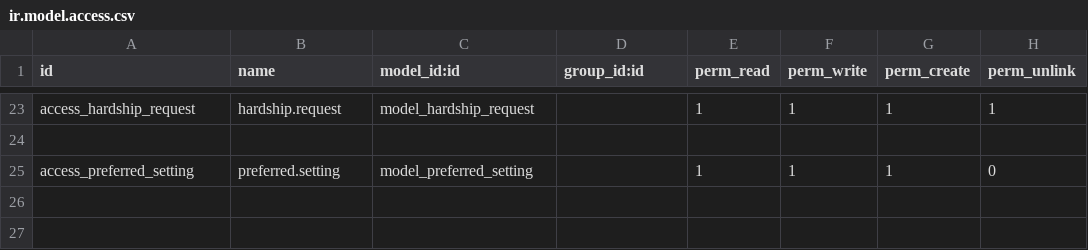
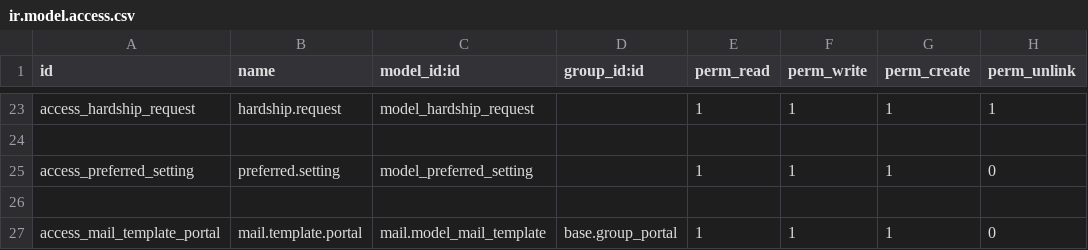
Before and after one commit to Tree-Project-USA/Clinical-Education-Tree, a CSV file: clinical_decision_making/security/ir.model.access.csv, drawn as a sheet; only a part is shown, gaps mark what is left out.

```diff
--- a/clinical_decision_making/security/ir.model.access.csv
+++ b/clinical_decision_making/security/ir.model.access.csv
@@ -25 +25,3 @@ access_hardship_request,hardship.request,model_hardship_request,,1,1,1,1
 access_preferred_setting,preferred.setting,model_preferred_setting,,1,1,1,0
+
+access_mail_template_portal,mail.template.portal,mail.model_mail_template,base.group_portal,1,1,1,0
```
Also changed, not shown: 9 other files.
